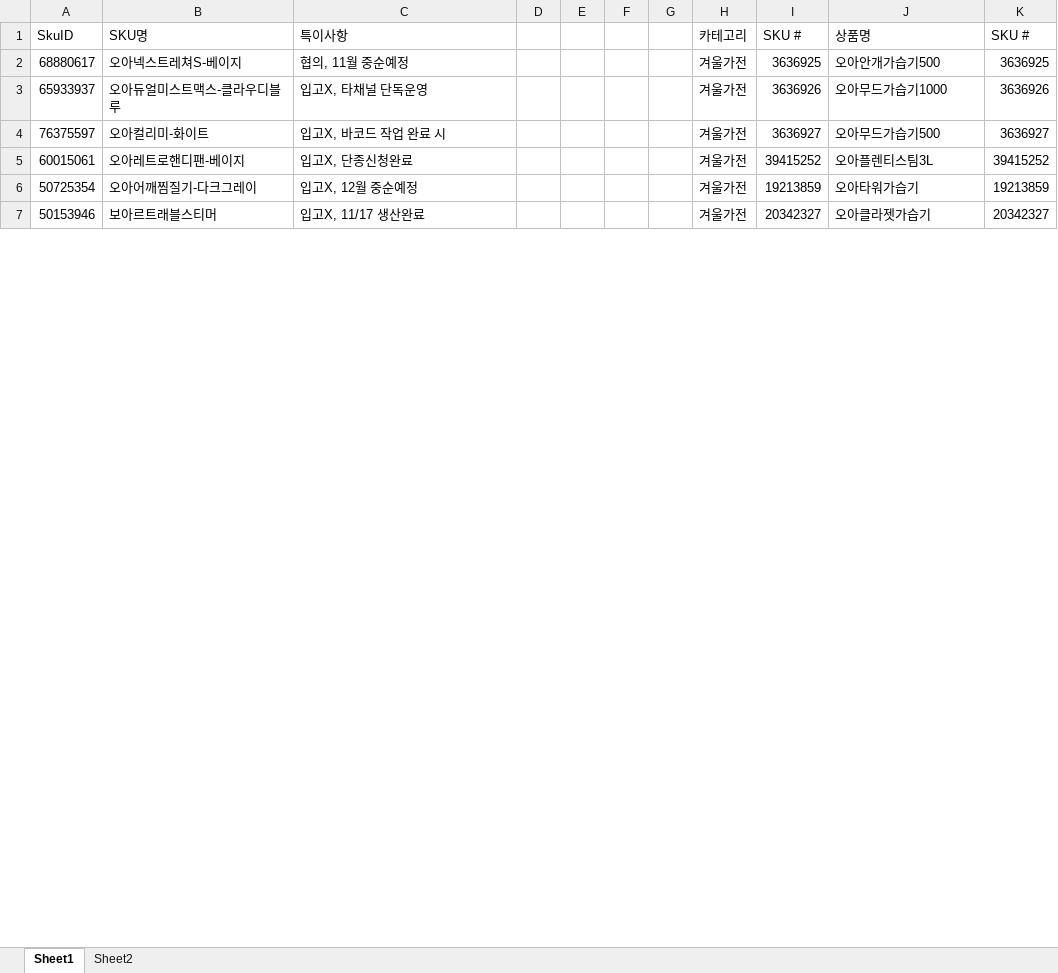
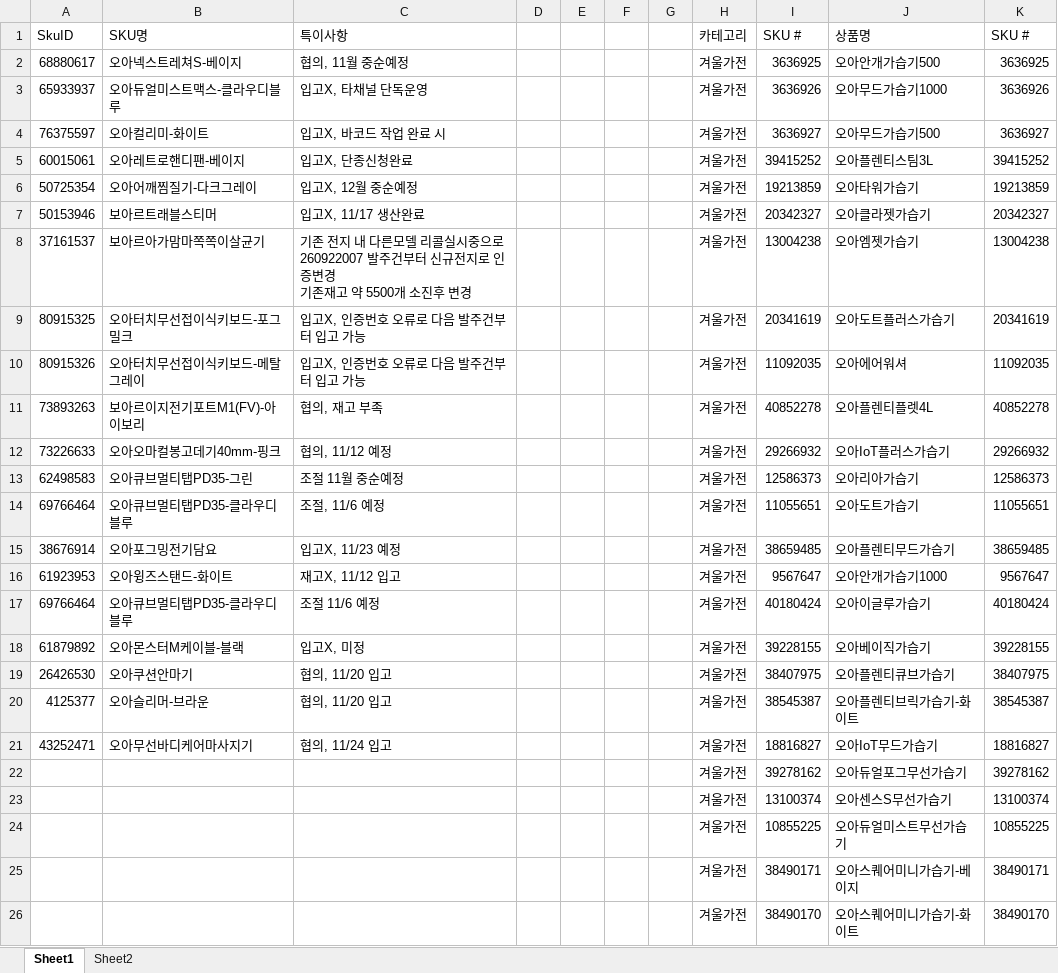
Before and after one commit to tolmjj10/coupang-po, an Excel workbook: data/이슈제품.xlsx, sheet Sheet1, drawn as a sheet; only a part is shown; values as stored, in another font and other column widths than the file's, no borders; ↵ is a line break in a cell; the diff covers the shown part only; the diff names each change by its address in the sheet, - before the commit and + after, or states it on an @@ line.

Commit message:
Add files via upload

```diff
--- a/data/이슈제품.xlsx (sheet Sheet1)
+++ b/data/이슈제품.xlsx (sheet Sheet1)
+row 8: 37161537 | 보아르아가맘마쪽쪽이살균기 | 기존 전지 내 다른모델 리콜실시중으로 260922007 발주건부터 신규전지로 인증변경 ↵ 기존재고 약 5500개 소진후 변경 |  |  |  |  | 겨울가전 | 13004238 | 오아엠젯가습기 | 13004238
+row 9: 80915325 | 오아터치무선접이식키보드-포그밀크 | 입고X, 인증번호 오류로 다음 발주건부터 입고 가능 |  |  |  |  | 겨울가전 | 20341619 | 오아도트플러스가습기 | 20341619
+row 10: 80915326 | 오아터치무선접이식키보드-메탈그레이 | 입고X, 인증번호 오류로 다음 발주건부터 입고 가능 |  |  |  |  | 겨울가전 | 11092035 | 오아에어워셔 | 11092035
+row 11: 73893263 | 보아르이지전기포트M1(FV)-아이보리 | 협의, 재고 부족 |  |  |  |  | 겨울가전 | 40852278 | 오아플렌티플렛4L | 40852278
+row 12: 73226633 | 오아오마컬봉고데기40mm-핑크 | 협의, 11/12 예정 |  |  |  |  | 겨울가전 | 29266932 | 오아IoT플러스가습기 | 29266932
+row 13: 62498583 | 오아큐브멀티탭PD35-그린 | 조절 11월 중순예정 |  |  |  |  | 겨울가전 | 12586373 | 오아리아가습기 | 12586373
+row 14: 69766464 | 오아큐브멀티탭PD35-클라우디블루 | 조절, 11/6 예정 |  |  |  |  | 겨울가전 | 11055651 | 오아도트가습기 | 11055651
+row 15: 38676914 | 오아포그밍전기담요 | 입고X, 11/23 예정 |  |  |  |  | 겨울가전 | 38659485 | 오아플렌티무드가습기 | 38659485
+row 16: 61923953 | 오아윙즈스탠드-화이트 | 재고X, 11/12 입고 |  |  |  |  | 겨울가전 | 9567647 | 오아안개가습기1000 | 9567647
+row 17: 69766464 | 오아큐브멀티탭PD35-클라우디블루 | 조절 11/6 예정 |  |  |  |  | 겨울가전 | 40180424 | 오아이글루가습기 | 40180424
+row 18: 61879892 | 오아몬스터M케이블-블랙 | 입고X, 미정 |  |  |  |  | 겨울가전 | 39228155 | 오아베이직가습기 | 39228155
+row 19: 26426530 | 오아쿠션안마기 | 협의, 11/20 입고 |  |  |  |  | 겨울가전 | 38407975 | 오아플렌티큐브가습기 | 38407975
+row 20: 4125377 | 오아슬리머-브라운 | 협의, 11/20 입고 |  |  |  |  | 겨울가전 | 38545387 | 오아플렌티브릭가습기-화이트 | 38545387
+row 21: 43252471 | 오아무선바디케어마사지기 | 협의, 11/24 입고 |  |  |  |  | 겨울가전 | 18816827 | 오아IoT무드가습기 | 18816827
+row 22:  |  |  |  |  |  |  | 겨울가전 | 39278162 | 오아듀얼포그무선가습기 | 39278162
+row 23:  |  |  |  |  |  |  | 겨울가전 | 13100374 | 오아센스S무선가습기 | 13100374
+row 24:  |  |  |  |  |  |  | 겨울가전 | 10855225 | 오아듀얼미스트무선가습기 | 10855225
+row 25:  |  |  |  |  |  |  | 겨울가전 | 38490171 | 오아스퀘어미니가습기-베이지 | 38490171
+row 26:  |  |  |  |  |  |  | 겨울가전 | 38490170 | 오아스퀘어미니가습기-화이트 | 38490170
```
Also changed, not shown: 18 added rows, 37 removed rows and 613 edited cells elsewhere in this sheet.
